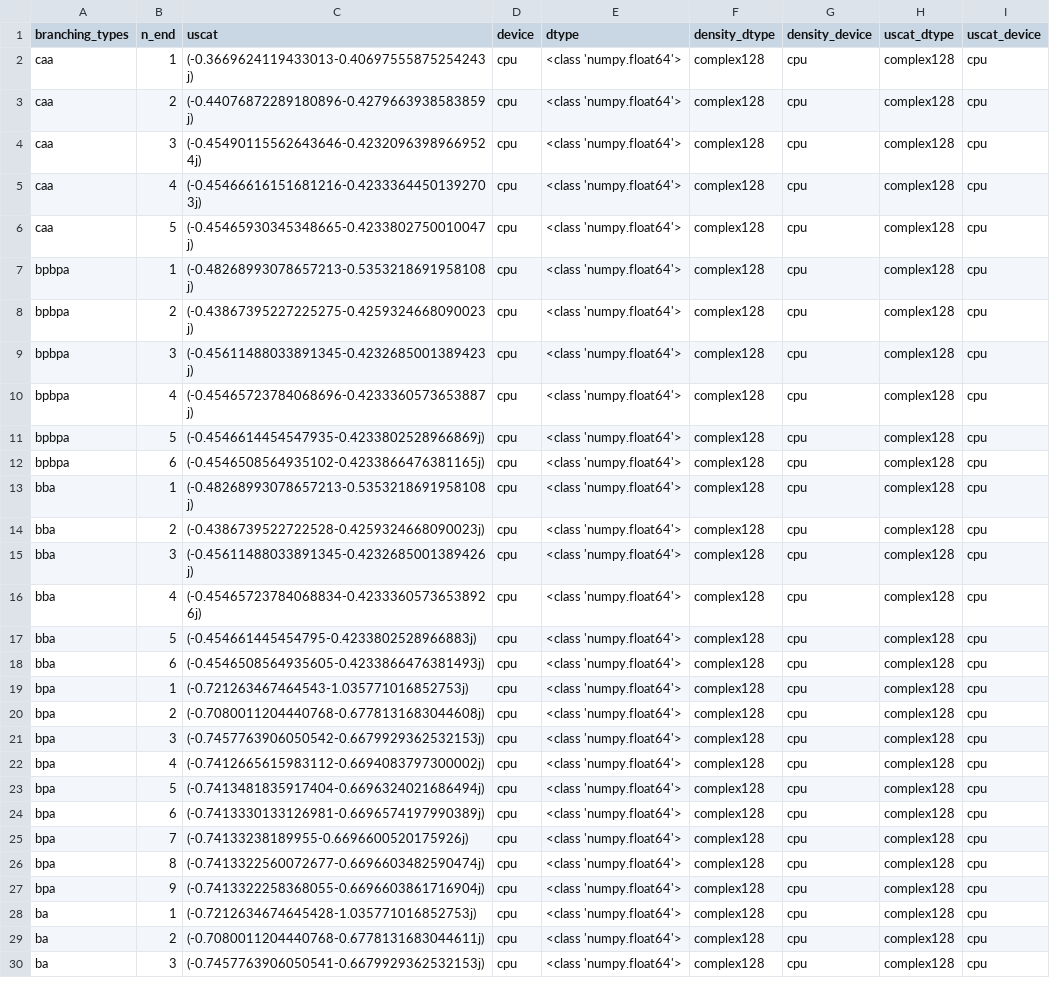
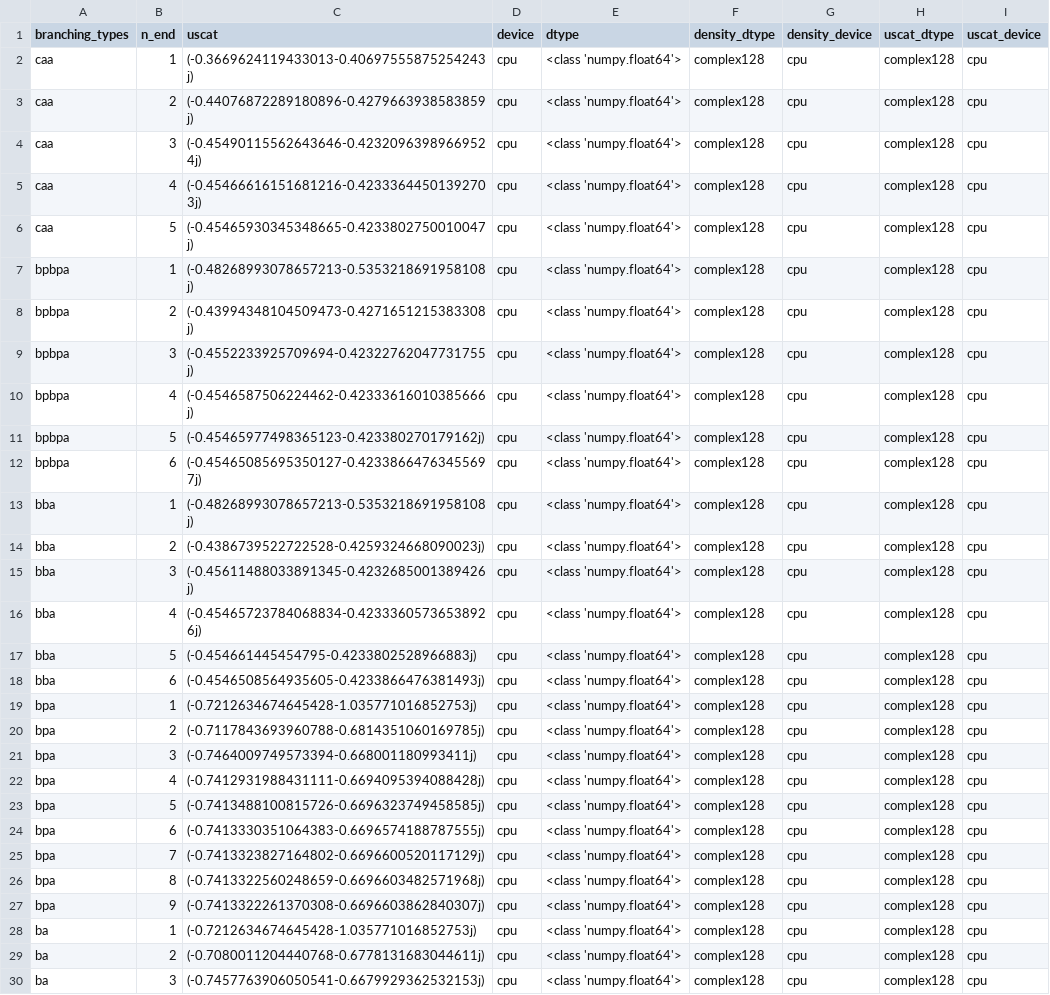
Before and after one commit to ultrasphere-dev/biem-helmholtz-sphere, a CSV file: jascome/jascome_output.csv, drawn as a sheet; only a part is shown.

Commit message:
fix(cli): fix jascome (#67)
* fix(cli): fix jascome

* fix(cli): fix jascome

* fix(cli): fix jascome

* fix(cli): fix jascome

* feat: add accuracy

* feat: add accuracy

* feat: add accuracy

* feat: add accuracy

* feat: add accuracy

* feat: add accuracy

* feat: add accuracy

* feat: add accuracy

* feat: add accuracy

* feat: add cli for accuracy

* test: disable cli test

* test: disable cli test

* test: disable cli test

* test: disable cli test

```diff
--- a/jascome/jascome_output.csv
+++ b/jascome/jascome_output.csv
@@ -7,7 +7,7 @@ caa,5,(-0.45465930345348665-0.4233802750010047j),cpu,<class 'numpy.float64'>,com
 bpbpa,1,(-0.48268993078657213-0.5353218691958108j),cpu,<class 'numpy.float64'>,complex128,cpu,complex128,cpu
-bpbpa,2,(-0.43867395227225275-0.4259324668090023j),cpu,<class 'numpy.float64'>,complex128,cpu,complex128,cpu
-bpbpa,3,(-0.45611488033891345-0.4232685001389423j),cpu,<class 'numpy.float64'>,complex128,cpu,complex128,cpu
-bpbpa,4,(-0.45465723784068696-0.4233360573653887j),cpu,<class 'numpy.float64'>,complex128,cpu,complex128,cpu
-bpbpa,5,(-0.4546614454547935-0.4233802528966869j),cpu,<class 'numpy.float64'>,complex128,cpu,complex128,cpu
-bpbpa,6,(-0.4546508564935102-0.4233866476381165j),cpu,<class 'numpy.float64'>,complex128,cpu,complex128,cpu
+bpbpa,2,(-0.43994348104509473-0.4271651215383308j),cpu,<class 'numpy.float64'>,complex128,cpu,complex128,cpu
+bpbpa,3,(-0.4552233925709694-0.42322762047731755j),cpu,<class 'numpy.float64'>,complex128,cpu,complex128,cpu
+bpbpa,4,(-0.4546587506224462-0.42333616010385666j),cpu,<class 'numpy.float64'>,complex128,cpu,complex128,cpu
+bpbpa,5,(-0.45465977498365123-0.423380270179162j),cpu,<class 'numpy.float64'>,complex128,cpu,complex128,cpu
+bpbpa,6,(-0.45465085695350127-0.42338664763455697j),cpu,<class 'numpy.float64'>,complex128,cpu,complex128,cpu
 bba,1,(-0.48268993078657213-0.5353218691958108j),cpu,<class 'numpy.float64'>,complex128,cpu,complex128,cpu
@@ -18,11 +18,11 @@ bba,5,(-0.454661445454795-0.4233802528966883j),cpu,<class 'numpy.float64'>,compl
 bba,6,(-0.4546508564935605-0.4233866476381493j),cpu,<class 'numpy.float64'>,complex128,cpu,complex128,cpu
-bpa,1,(-0.721263467464543-1.035771016852753j),cpu,<class 'numpy.float64'>,complex128,cpu,complex128,cpu
-bpa,2,(-0.7080011204440768-0.6778131683044608j),cpu,<class 'numpy.float64'>,complex128,cpu,complex128,cpu
-bpa,3,(-0.7457763906050542-0.6679929362532153j),cpu,<class 'numpy.float64'>,complex128,cpu,complex128,cpu
-bpa,4,(-0.7412665615983112-0.6694083797300002j),cpu,<class 'numpy.float64'>,complex128,cpu,complex128,cpu
-bpa,5,(-0.7413481835917404-0.6696324021686494j),cpu,<class 'numpy.float64'>,complex128,cpu,complex128,cpu
-bpa,6,(-0.7413330133126981-0.6696574197990389j),cpu,<class 'numpy.float64'>,complex128,cpu,complex128,cpu
-bpa,7,(-0.74133238189955-0.6696600520175926j),cpu,<class 'numpy.float64'>,complex128,cpu,complex128,cpu
-bpa,8,(-0.7413322560072677-0.6696603482590474j),cpu,<class 'numpy.float64'>,complex128,cpu,complex128,cpu
-bpa,9,(-0.7413322258368055-0.6696603861716904j),cpu,<class 'numpy.float64'>,complex128,cpu,complex128,cpu
+bpa,1,(-0.7212634674645428-1.035771016852753j),cpu,<class 'numpy.float64'>,complex128,cpu,complex128,cpu
+bpa,2,(-0.7117843693960788-0.6814351060169785j),cpu,<class 'numpy.float64'>,complex128,cpu,complex128,cpu
+bpa,3,(-0.7464009749573394-0.668001180993411j),cpu,<class 'numpy.float64'>,complex128,cpu,complex128,cpu
+bpa,4,(-0.7412931988431111-0.6694095394088428j),cpu,<class 'numpy.float64'>,complex128,cpu,complex128,cpu
+bpa,5,(-0.7413488100815726-0.6696323749458585j),cpu,<class 'numpy.float64'>,complex128,cpu,complex128,cpu
+bpa,6,(-0.7413330351064383-0.6696574188787555j),cpu,<class 'numpy.float64'>,complex128,cpu,complex128,cpu
+bpa,7,(-0.7413323827164802-0.6696600520117129j),cpu,<class 'numpy.float64'>,complex128,cpu,complex128,cpu
+bpa,8,(-0.7413322560248659-0.6696603482571968j),cpu,<class 'numpy.float64'>,complex128,cpu,complex128,cpu
+bpa,9,(-0.7413322261370308-0.6696603862840307j),cpu,<class 'numpy.float64'>,complex128,cpu,complex128,cpu
 ba,1,(-0.7212634674645428-1.035771016852753j),cpu,<class 'numpy.float64'>,complex128,cpu,complex128,cpu
```
Also changed, not shown: jascome/jascome_output_3d.csv, jascome/jascome_output_4d.csv, 21 other files.
